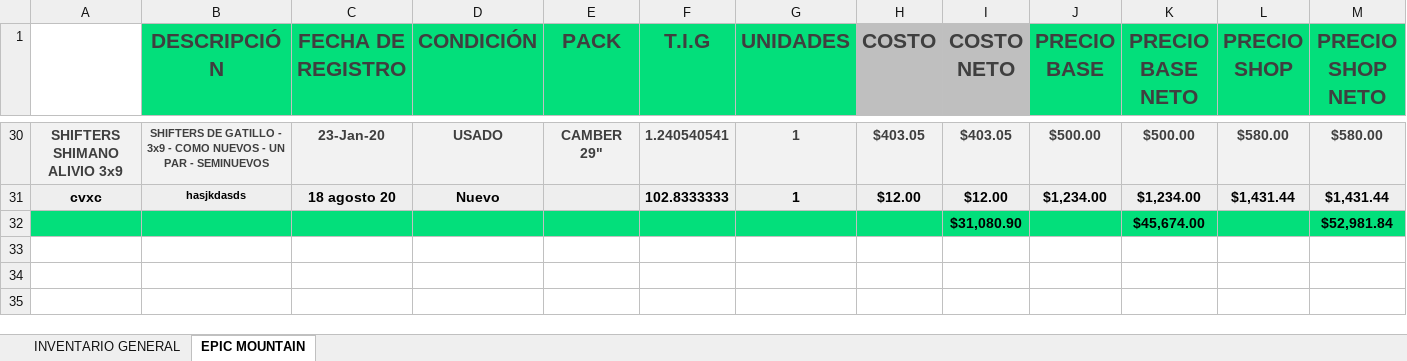
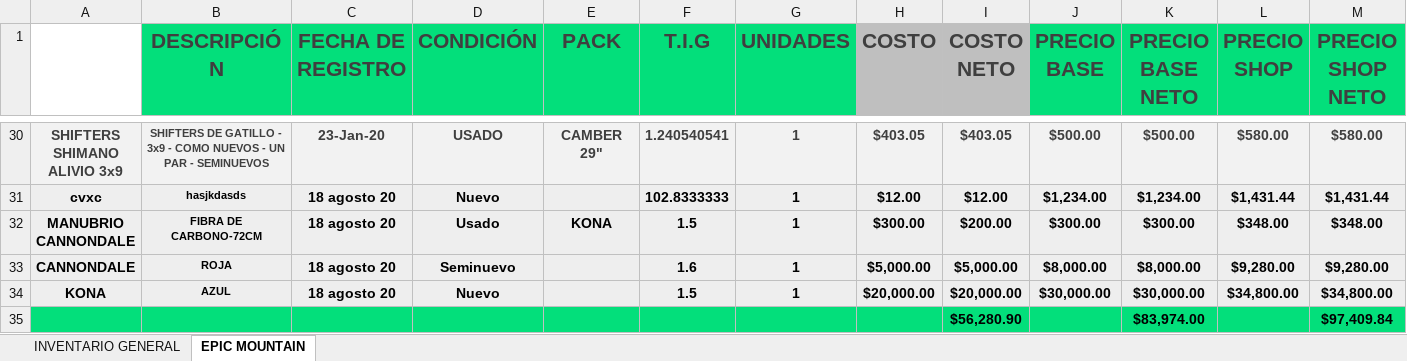
Before and after one commit to Alisbasa/EPIC-MOUNTAIN-SYSTEM, an Excel workbook: JavaApplication19/src/excel/Inventario.xlsx, sheet EPIC MOUNTAIN, drawn as a sheet; only a part is shown, gaps mark what is left out; values as stored, in another font and other column widths than the file's, no borders; charts and pictures not drawn; removed rows and columns are numbered as before the commit, all else as after; rows hold the shown columns only; the diff names each change by its address in the sheet, - before the commit and + after, or states it on an @@ line.

```diff
--- a/JavaApplication19/src/excel/Inventario.xlsx (sheet EPIC MOUNTAIN)
+++ b/JavaApplication19/src/excel/Inventario.xlsx (sheet EPIC MOUNTAIN)
-row 32:  |  |  |  |  |  |  |  | $31,080.90 |  | $45,674.00 |  | $52,981.84
+row 32: MANUBRIO CANNONDALE | FIBRA DE CARBONO-72CM | 18 agosto 20 | Usado | KONA | 1.5 | 1 | $300.00 | $200.00 | $300.00 | $300.00 | $348.00 | $348.00
+row 33: CANNONDALE | ROJA | 18 agosto 20 | Seminuevo |  | 1.6 | 1 | $5,000.00 | $5,000.00 | $8,000.00 | $8,000.00 | $9,280.00 | $9,280.00
+row 34: KONA | AZUL | 18 agosto 20 | Nuevo |  | 1.5 | 1 | $20,000.00 | $20,000.00 | $30,000.00 | $30,000.00 | $34,800.00 | $34,800.00
+row 35:  |  |  |  |  |  |  |  | $56,280.90 |  | $83,974.00 |  | $97,409.84
```
Also changed, not shown: JavaApplication19/src/20/Equipo y Mobiliario.xlsx, JavaApplication19/src/20/Facturacion.xlsx, 16 other files.
